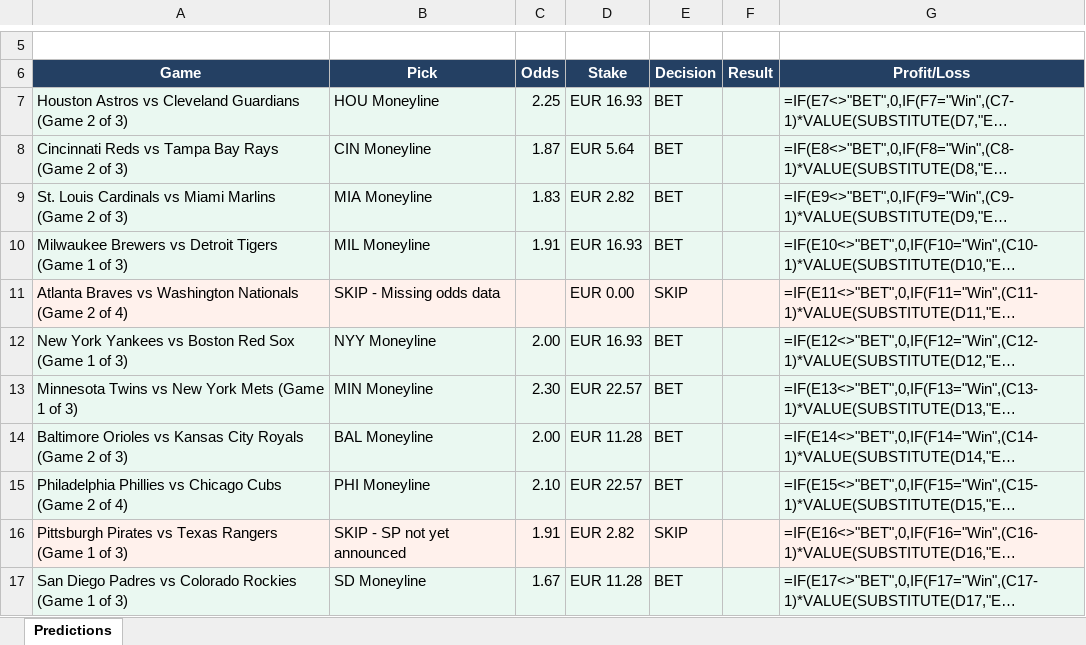
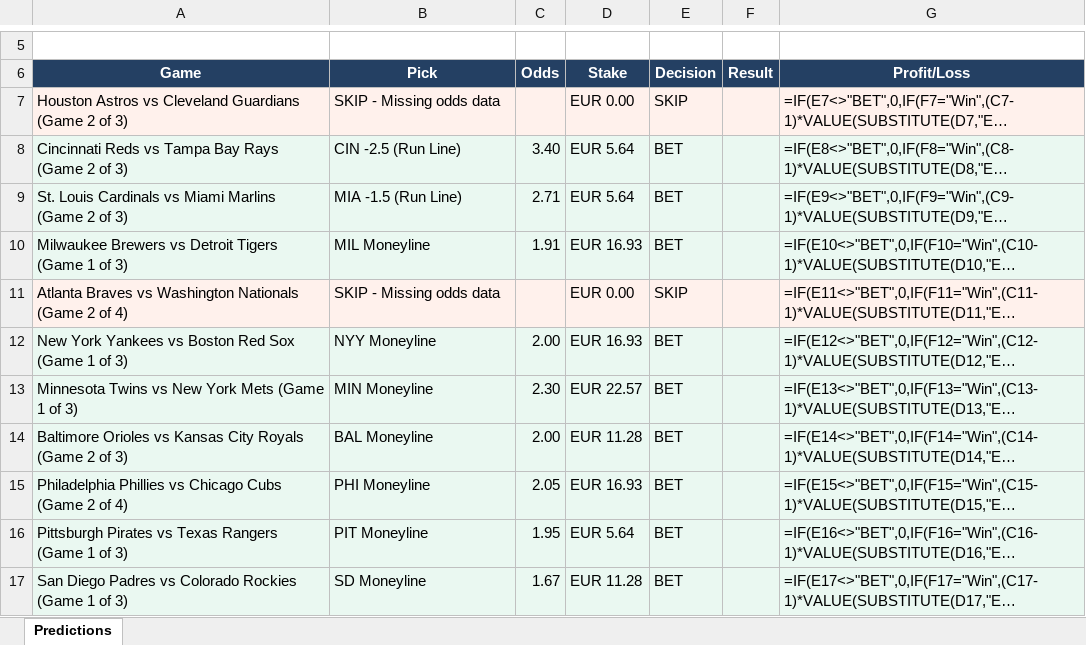
Before and after one commit to gya039/BetModel, an Excel workbook: mlb/predictions/April Predictions/April 21st/April 21st 2026 Predictions (Updated).xlsx, sheet Predictions, drawn as a sheet; only a part is shown, gaps mark what is left out; long unchanged cells end in …; values as stored, in another font and other column widths than the file's, no borders; formulas without a stored value are shown as written; conditional formats not drawn; the diff names each change by its address in the sheet, - before the commit and + after, or states it on an @@ line.

```diff
--- a/mlb/predictions/April Predictions/April 21st/April 21st 2026 Predictions (Updated).xlsx (sheet Predictions)
+++ b/mlb/predictions/April Predictions/April 21st/April 21st 2026 Predictions (Updated).xlsx (sheet Predictions)
-B7 (Pick): HOU Moneyline
+B7 (Pick): SKIP - Missing odds data
-C7 (Odds): 2.25
+C7 (Odds): (empty)
-D7 (Stake): EUR 16.93
+D7 (Stake): EUR 0.00
-E7 (Decision): BET
+E7 (Decision): SKIP
-B8 (Pick): CIN Moneyline
+B8 (Pick): CIN -2.5 (Run Line)
-C8 (Odds): 1.87
+C8 (Odds): 3.40
-B9 (Pick): MIA Moneyline
+B9 (Pick): MIA -1.5 (Run Line)
-C9 (Odds): 1.83
+C9 (Odds): 2.71
-D9 (Stake): EUR 2.82
+D9 (Stake): EUR 5.64
-C15 (Odds): 2.10
+C15 (Odds): 2.05
-D15 (Stake): EUR 22.57
+D15 (Stake): EUR 16.93
-B16 (Pick): SKIP - SP not yet announced
+B16 (Pick): PIT Moneyline
-C16 (Odds): 1.91
+C16 (Odds): 1.95
-D16 (Stake): EUR 2.82
+D16 (Stake): EUR 5.64
-E16 (Decision): SKIP
+E16 (Decision): BET
```
Also changed, not shown: mlb/predictions/April Predictions/April 21st/April 21st 2026 Predictions.xlsx, 20 other files.
